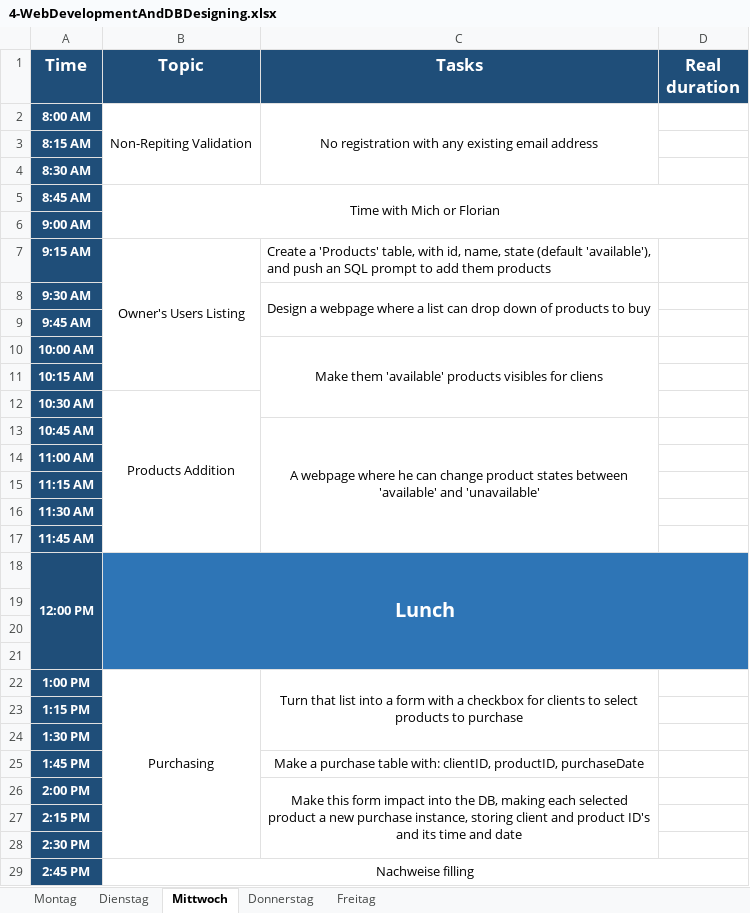
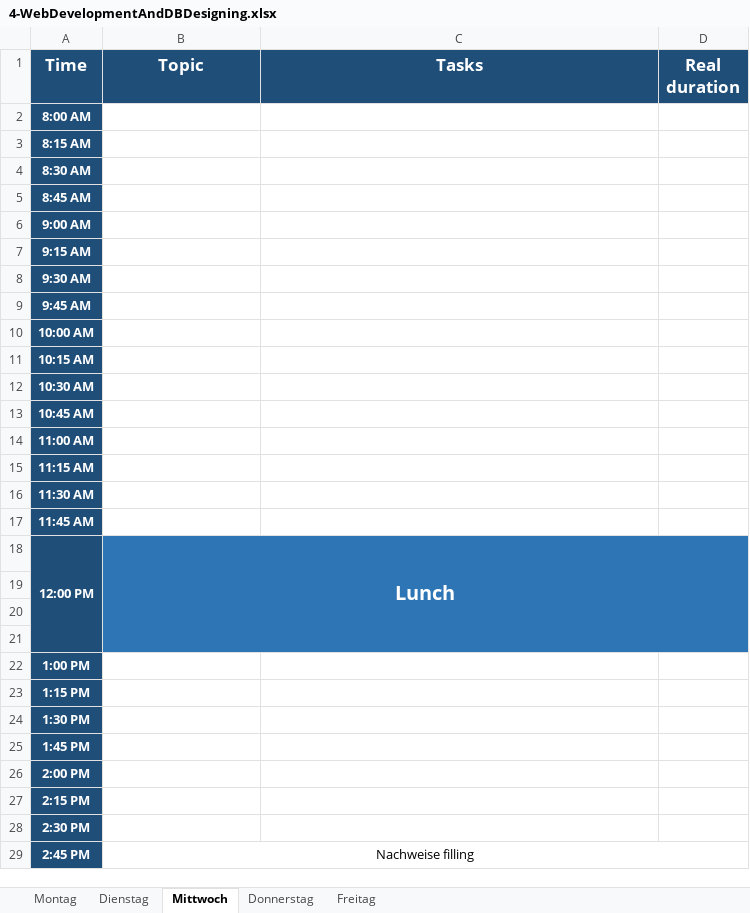
Before and after one commit to TomasPinolini/Fachinformatiker-Ausbildung, an Excel workbook: NachDurchlaufplan/excelFiles/4-WebDevelopmentAndDBDesigning.xlsx, sheet Mittwoch, drawn as a sheet; values as stored, in another font and other column widths than the file's, no borders; the diff names each change by its address in the sheet, - before the commit and + after, or states it on an @@ line.

```diff
--- a/NachDurchlaufplan/excelFiles/4-WebDevelopmentAndDBDesigning.xlsx (sheet Mittwoch)
+++ b/NachDurchlaufplan/excelFiles/4-WebDevelopmentAndDBDesigning.xlsx (sheet Mittwoch)
-B2 (Topic): Non-Repiting Validation
+B2 (Topic): (empty)
-B2:B4 merged
-C2 (Tasks): No registration with any existing email address
+C2 (Tasks): (empty)
-C2:C4 merged
-B5 (Topic): Time with Mich or Florian
+B5 (Topic): (empty)
-B5:D6 merged
-B7 (Topic): Owner's Users Listing
+B7 (Topic): (empty)
-B7:B11 merged
-C7 (Tasks): Create a 'Products' table, with id, name, state (default 'available'), and push an SQL prompt to add them products
+C7 (Tasks): (empty)
-C8 (Tasks): Design a webpage where a list can drop down of products to buy
+C8 (Tasks): (empty)
-C8:C9 merged
-C10 (Tasks): Make them 'available' products visibles for cliens
+C10 (Tasks): (empty)
-C10:C12 merged
-B12 (Topic): Products Addition
+B12 (Topic): (empty)
-B12:B17 merged
-C13 (Tasks): A webpage where he can change product states between 'available' and 'unavailable'
+C13 (Tasks): (empty)
-C13:C17 merged
-B22 (Topic): Purchasing
+B22 (Topic): (empty)
-B22:B28 merged
-C22 (Tasks): Turn that list into a form with a checkbox for clients to select products to purchase
+C22 (Tasks): (empty)
-C22:C24 merged
-C25 (Tasks): Make a purchase table with: clientID, productID, purchaseDate
+C25 (Tasks): (empty)
-C26 (Tasks): Make this form impact into the DB, making each selected product a new purchase instance, storing client and product ID's and its time and date
+C26 (Tasks): (empty)
-C26:C28 merged
```
Also changed, not shown: sheet Dienstag, sheet Montag, sheet Freitag, sheet Donnerstag, NachDurchlaufplan/excelFiles/2-P&DS.xlsx, NachDurchlaufplan/excelFiles/3-WD&DataHandling.xlsx.
